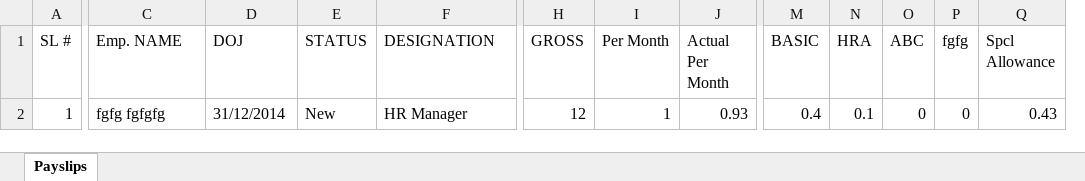
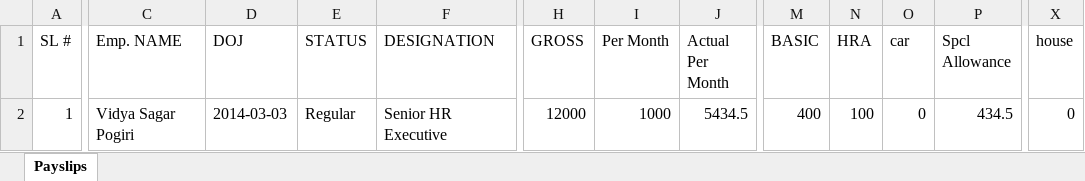
Before and after one commit to vidyasagarpogiri/HRMS, an Excel workbook: public/Payroll/November-2014-payslips.xlsx, sheet Payslips, drawn as a sheet; only a part is shown, gaps mark what is left out; values as stored, in another font and other column widths than the file's, no borders; removed rows and columns are numbered as before the commit, all else as after; the diff covers the shown part only; the diff names each change by its address in the sheet, - before the commit and + after, or states it on an @@ line.

Commit message:
sagar - pay roll modified

```diff
--- a/public/Payroll/November-2014-payslips.xlsx (sheet Payslips)
+++ b/public/Payroll/November-2014-payslips.xlsx (sheet Payslips)
-column P (fgfg), row 2: 0
+column X (house), row 2: 0
-O1: ABC
+O1: car
-C2 (Emp. NAME): fgfg fgfgfg
+C2 (Emp. NAME): Vidya Sagar Pogiri
-D2 (DOJ): 31/12/2014
+D2 (DOJ): 2014-03-03
-E2 (STATUS): New
+E2 (STATUS): Regular
-F2 (DESIGNATION): HR Manager
+F2 (DESIGNATION): Senior HR Executive
-H2 (GROSS): 12
+H2 (GROSS): 12000
-I2 (Per Month): 1
+I2 (Per Month): 1000
-J2 (Actual Per Month): 0.93
+J2 (Actual Per Month): 5434.5
-M2 (BASIC): 0.4
+M2 (BASIC): 400
-N2 (HRA): 0.1
+N2 (HRA): 100
-P2 (Spcl Allowance): 0.43
+P2 (Spcl Allowance): 434.5
```
Also changed, not shown: 6 edited cells elsewhere in this sheet, public/November-2014-bank_statement.xlsx, 1 other file.
